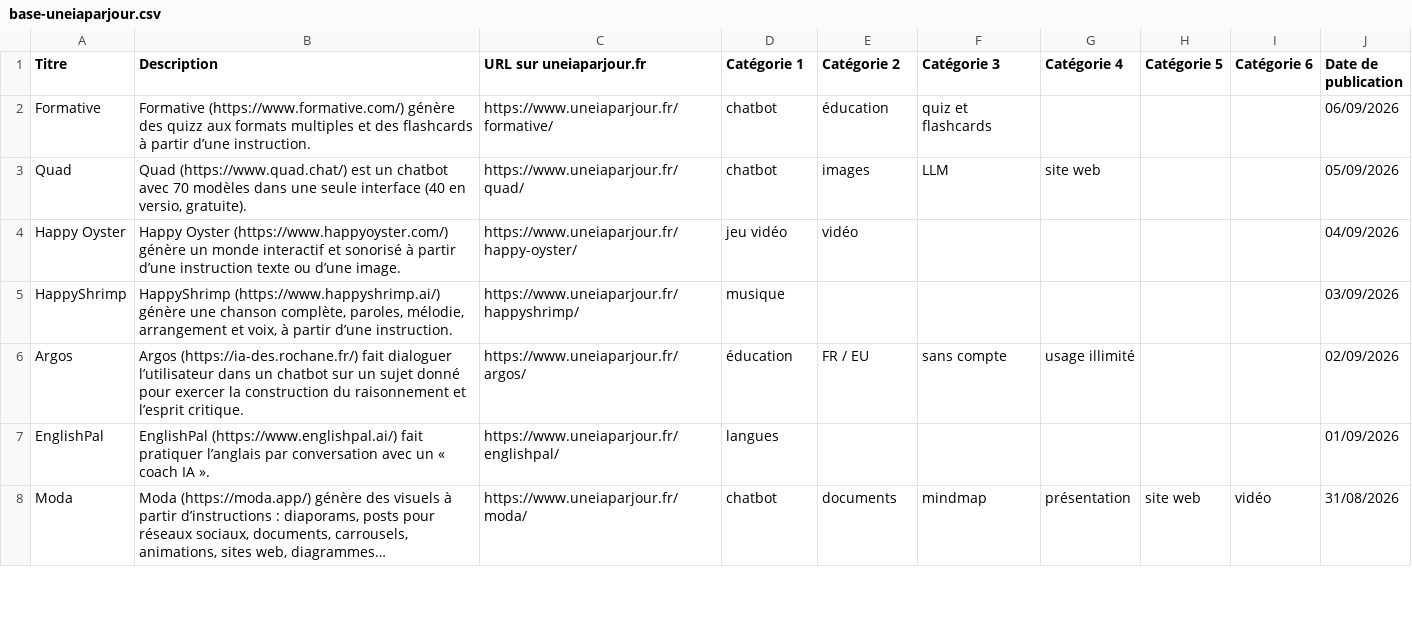
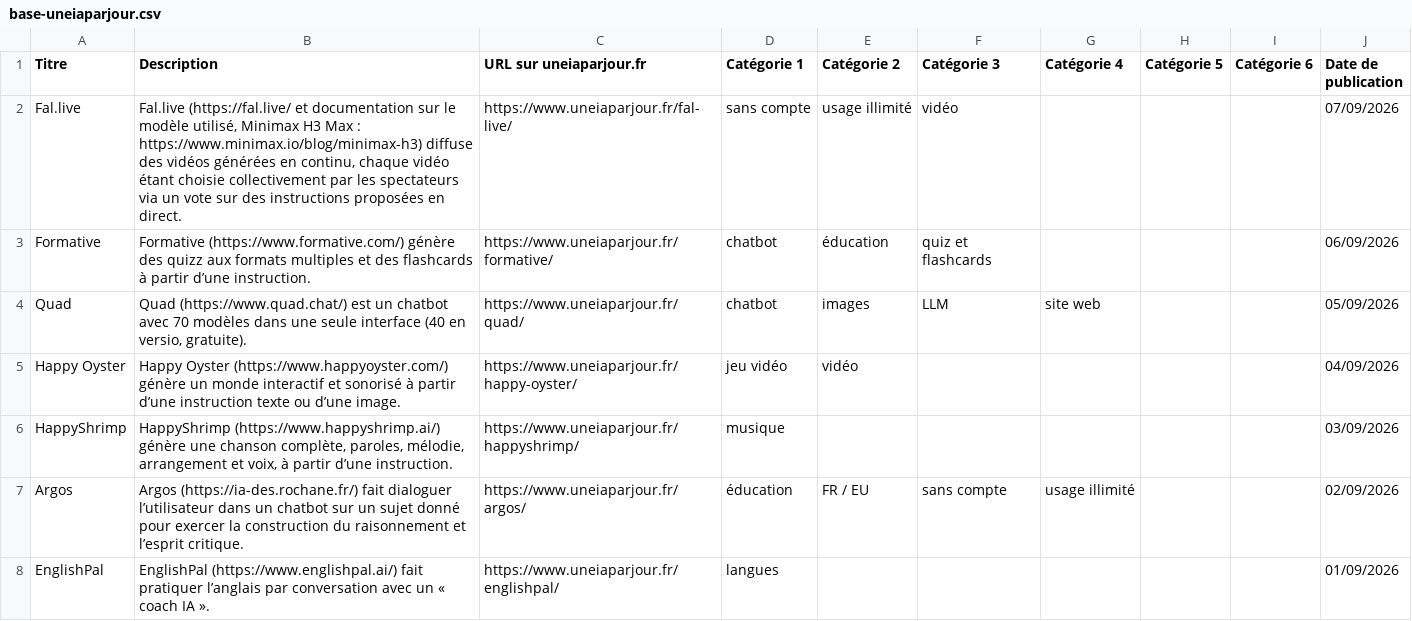
Before and after one commit to uneIAparjour/base, a CSV file: base-uneiaparjour.csv, drawn as a sheet; only a part is shown; the shorter side is filled out with more unchanged rows.

```diff
--- a/base-uneiaparjour.csv
+++ b/base-uneiaparjour.csv
@@ -1,2 +1,3 @@
 Titre,Description,URL sur uneiaparjour.fr,Catégorie 1,Catégorie 2,Catégorie 3,Catégorie 4,Catégorie 5,Catégorie 6,Date de publication
+Fal.live,"Fal.live (https://fal.live/ et documentation sur le modèle utilisé, Minimax H3 Max : https://www.minimax.io/blog/minimax-h3) diffuse des vidéos générées en continu, chaque vidéo étant choisie collectivement par les spectateurs via un vote sur des instructions proposées en direct.",https://www.uneiaparjour.fr/fal-live/,sans compte,usage illimité,vidéo,,,,07/09/2026
 Formative,Formative (https://www.formative.com/) génère des quizz aux formats multiples et des flashcards à partir d’une instruction.,https://www.uneiaparjour.fr/formative/,chatbot,éducation,quiz et flashcards,,,,06/09/2026
```
Also changed, not shown: 3 other files.
